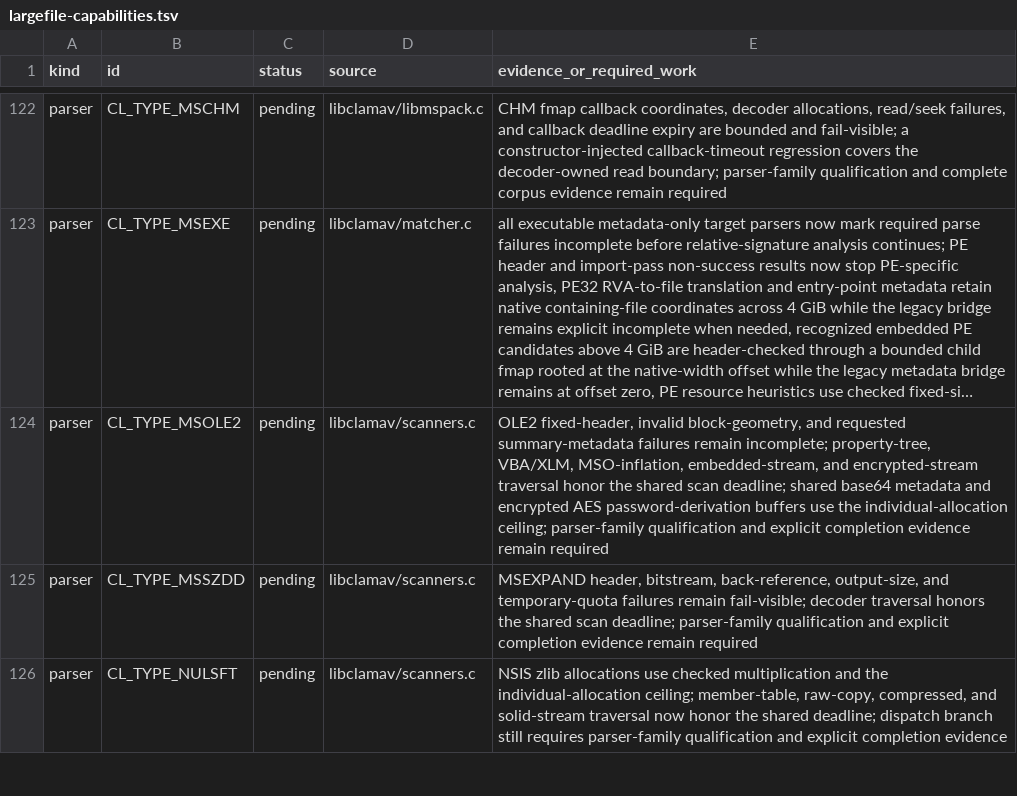
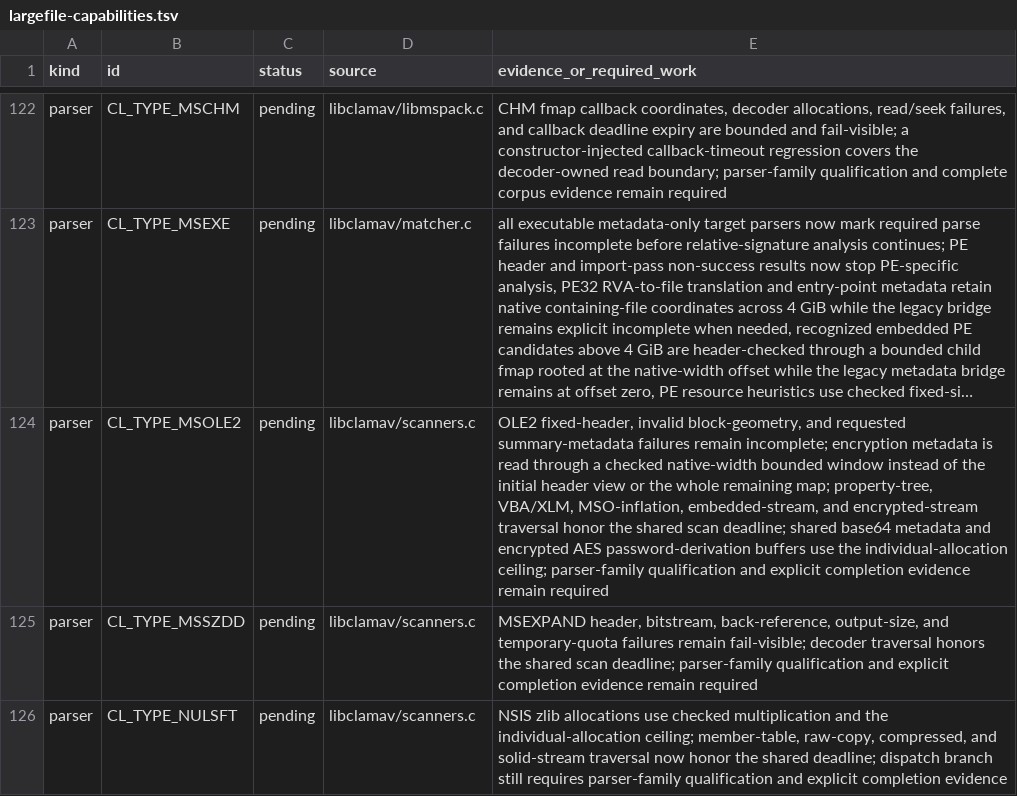
Before and after one commit to NeonGameStudios/ClamAV-32gb, a TSV file: docs/largefile-capabilities.tsv, drawn as a sheet; only a part is shown, gaps mark what is left out; long unchanged cells end in …; the diff names each change by its address in the sheet, - before the commit and + after, or states it on an @@ line.

Commit message:
Bound OLE2 encryption metadata probing

```diff
--- a/docs/largefile-capabilities.tsv
+++ b/docs/largefile-capabilities.tsv
-E124 (evidence_or_required_work): …remain incomplete; property-tree, VBA/XLM,…
+E124 (evidence_or_required_work): …remain incomplete; encryption metadata is read through a checked native-width bounded window instead of the initial header view or the whole remaining map; property-tree, VBA/XLM,…
```
Also changed, not shown: 6 other files.
